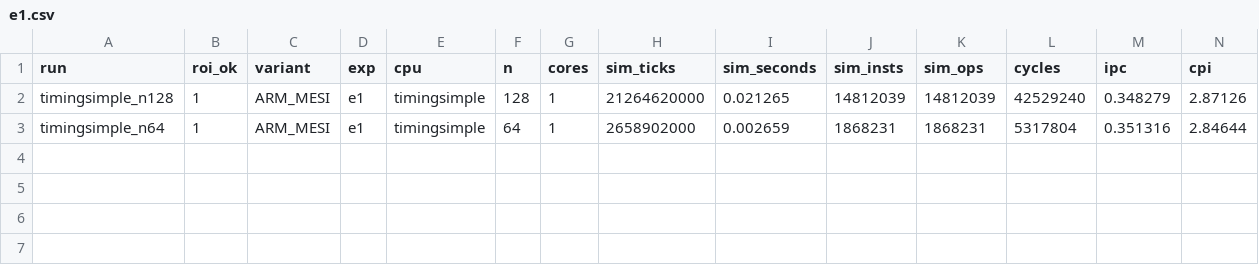
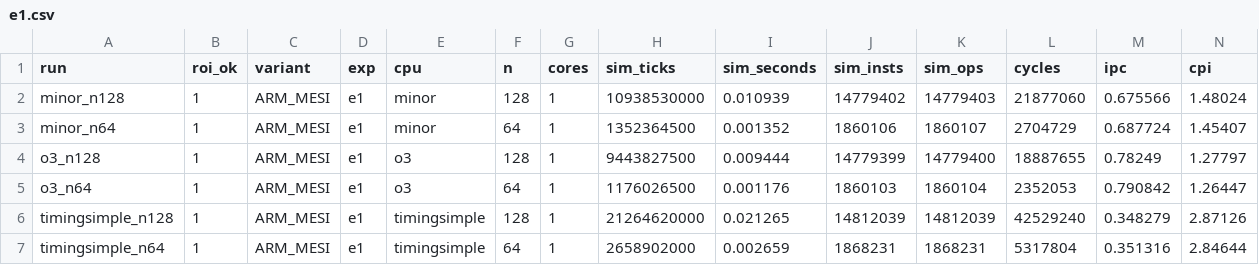
Before and after one commit to maaaaaati/Proyecto2ARQUI, a CSV file: results/e1/e1.csv, drawn as a sheet; only a part is shown; rows hold the shown columns only; the diff names each change by its address in the sheet, - before the commit and + after, or states it on an @@ line.

Commit message:
Integrar experimentos E1 y E2 con resultados y analisis

```diff
--- a/results/e1/e1.csv
+++ b/results/e1/e1.csv
+row 2: minor_n128 | 1 | ARM_MESI | e1 | minor | 128 | 1 | 10938530000 | 0.010939 | 14779402 | 14779403 | 21877060 | 0.675566 | 1.48024
+row 3: minor_n64 | 1 | ARM_MESI | e1 | minor | 64 | 1 | 1352364500 | 0.001352 | 1860106 | 1860107 | 2704729 | 0.687724 | 1.45407
+row 4: o3_n128 | 1 | ARM_MESI | e1 | o3 | 128 | 1 | 9443827500 | 0.009444 | 14779399 | 14779400 | 18887655 | 0.78249 | 1.27797
+row 5: o3_n64 | 1 | ARM_MESI | e1 | o3 | 64 | 1 | 1176026500 | 0.001176 | 1860103 | 1860104 | 2352053 | 0.790842 | 1.26447
```
Also changed, not shown: 57 other files.
